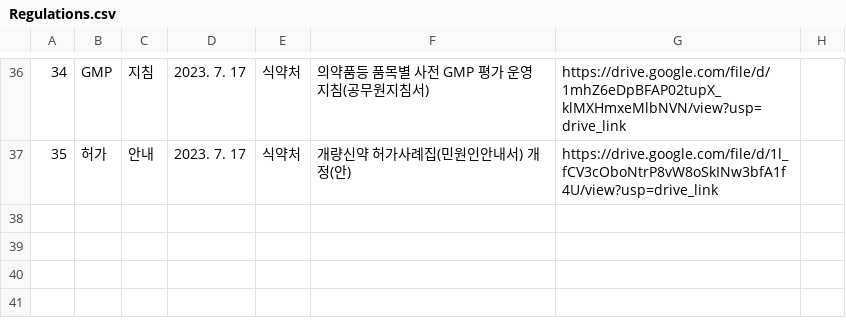
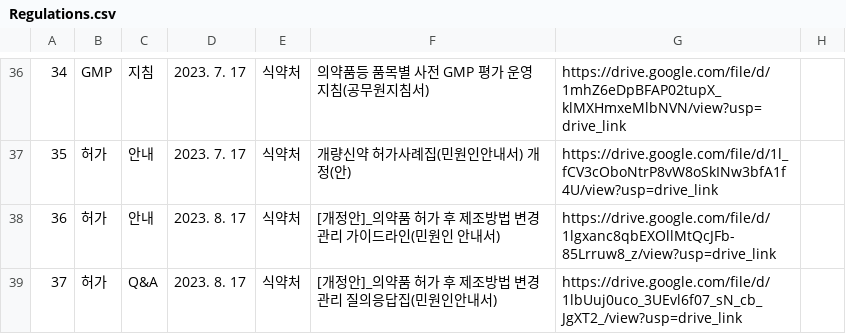
Before and after one commit to seive76/medical-disinfectants, a CSV file: regulations/Regulations.csv, drawn as a sheet; only a part is shown, gaps mark what is left out.

Commit message:
Updated Regulation csv file.

```diff
--- a/regulations/Regulations.csv
+++ b/regulations/Regulations.csv
@@ -37 +37,3 @@
 35,허가,안내,2023. 7. 17,식약처,개량신약 허가사례집(민원인안내서) 개정(안),https://drive.google.com/file/d/1l_fCV3cOboNtrP8vW8oSkINw3bfA1f4U/view?usp=drive_link,
+36,허가,안내,2023. 8. 17,식약처,[개정안]_의약품 허가 후 제조방법 변경관리 가이드라인(민원인 안내서),https://drive.google.com/file/d/1lgxanc8qbEXOllMtQcJFb-85Lrruw8_z/view?usp=drive_link,
+37,허가,Q&A,2023. 8. 17,식약처,[개정안]_의약품 허가 후 제조방법 변경관리 질의응답집(민원인안내서),https://drive.google.com/file/d/1lbUuj0uco_3UEvl6f07_sN_cb_JgXT2_/view?usp=drive_link,
```
